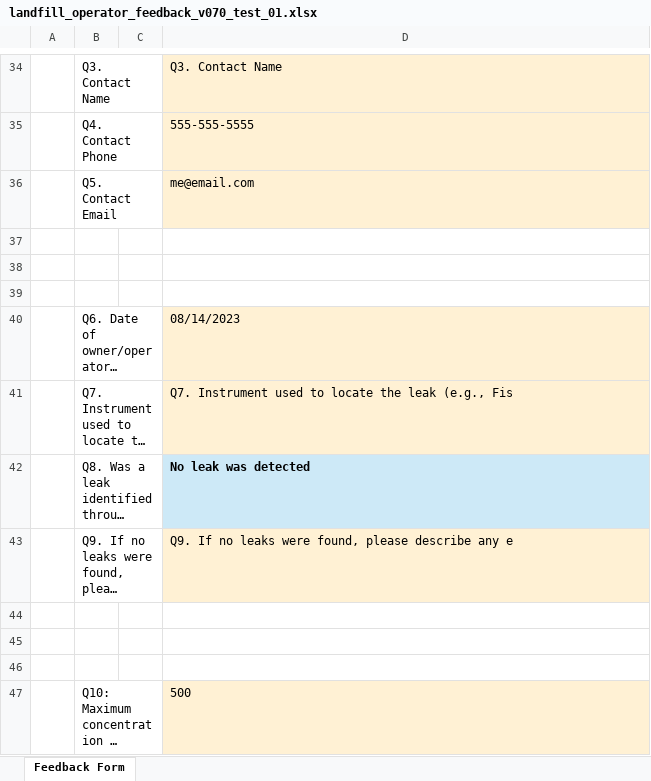
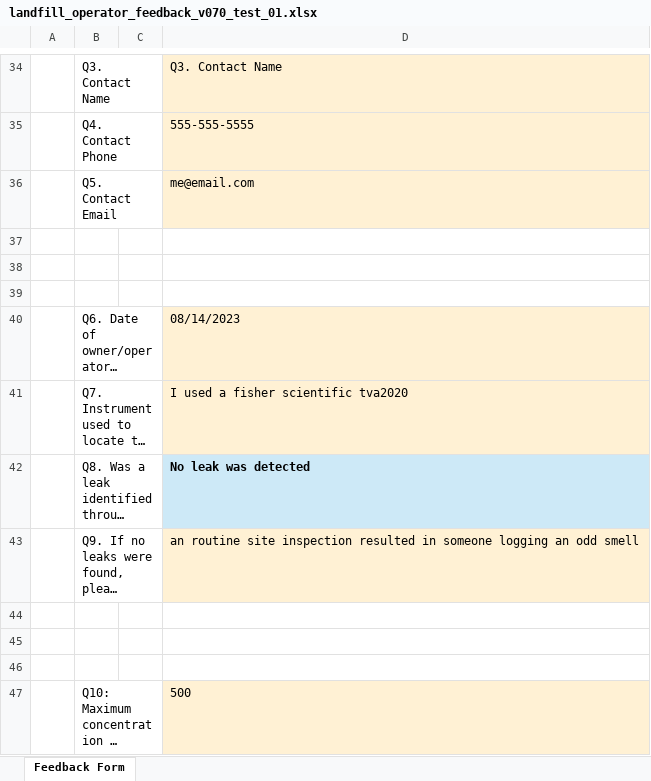
Before and after one commit to tony-held-carb/feedback_portal, an Excel workbook: feedback_forms/testing_versions/landfill_operator_feedback_v070_test_01.xlsx, sheet Feedback Form, drawn as a sheet; only a part is shown, gaps mark what is left out; long unchanged cells end in …; values as stored, in another font and other column widths than the file's, no borders; charts and pictures and conditional formats not drawn; the diff names each change by its address in the sheet, - before the commit and + after, or states it on an @@ line.

Commit message:
updating debugging folder

```diff
--- a/feedback_forms/testing_versions/landfill_operator_feedback_v070_test_01.xlsx (sheet Feedback Form)
+++ b/feedback_forms/testing_versions/landfill_operator_feedback_v070_test_01.xlsx (sheet Feedback Form)
-D41: Q7. Instrument used to locate the leak (e.g., Fis
+D41: I used a fisher scientific tva2020
-D43: Q9. If no leaks were found, please describe any e
+D43: an routine site inspection resulted in someone logging an odd smell
```
